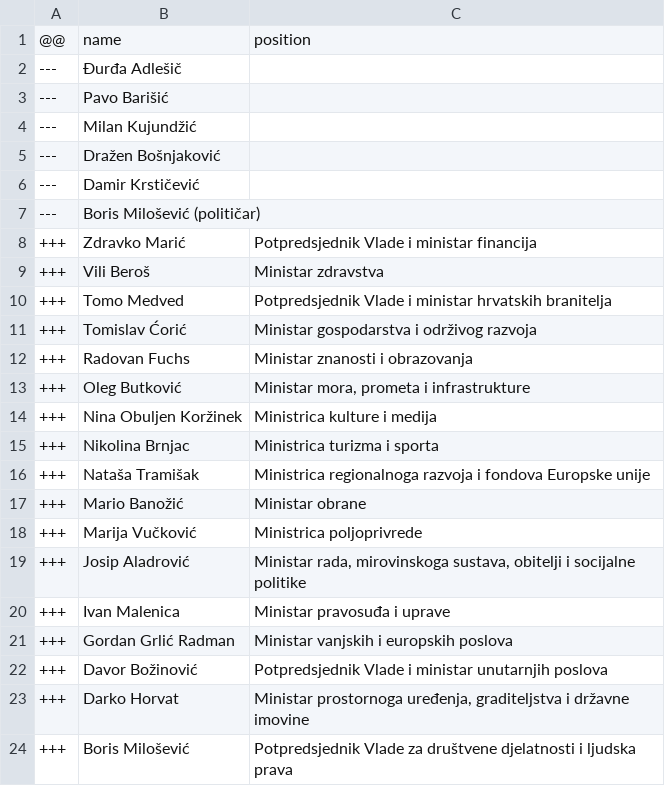
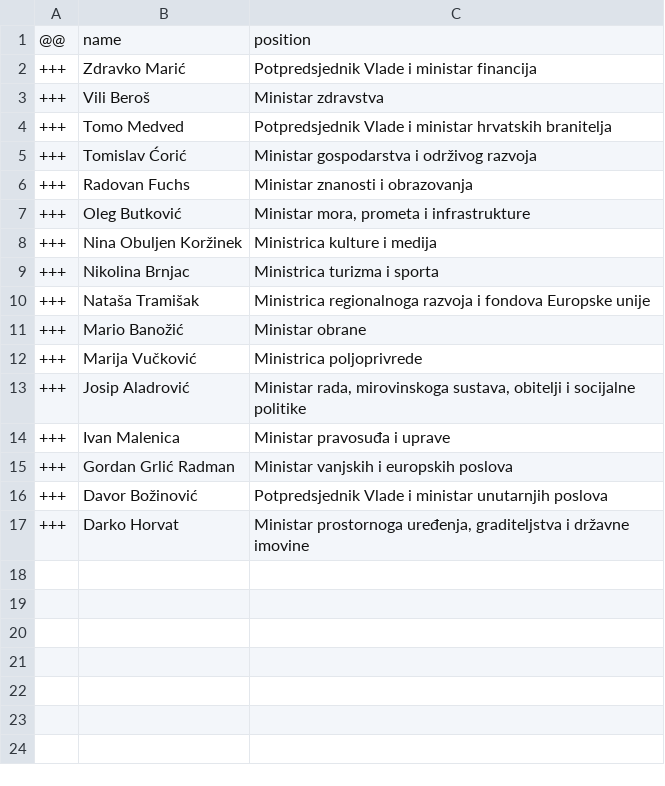
Before and after one commit to every-politician-scrapers/croatia-ministers, a CSV file: data/diff.csv, drawn as a sheet.

```diff
--- a/data/diff.csv
+++ b/data/diff.csv
@@ -1,8 +1,2 @@
 @@,name,position
----,Đurđa Adlešič,
----,Pavo Barišić,
----,Milan Kujundžić,
----,Dražen Bošnjaković,
----,Damir Krstičević,
----,Boris Milošević (političar),
 +++,Zdravko Marić,Potpredsjednik Vlade i ministar financija
@@ -23,2 +17 @@
 +++,Darko Horvat,"Ministar prostornoga uređenja, graditeljstva i državne imovine"
-+++,Boris Milošević,Potpredsjednik Vlade za društvene djelatnosti i ljudska prava
```
Also changed, not shown: data/wikidata.csv.
